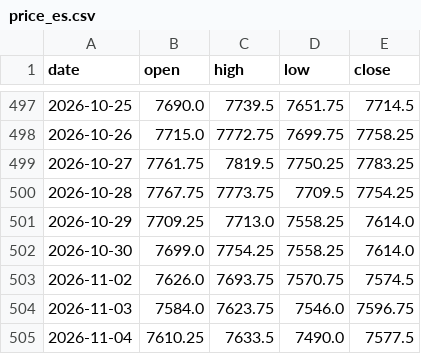
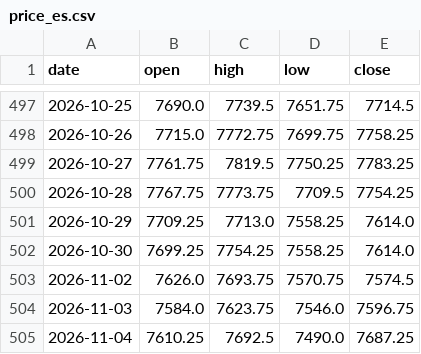
Before and after one commit to Allenvip1/G-F-U-T-2, a CSV file: data/price_es.csv, drawn as a sheet; only a part is shown, gaps mark what is left out.

```diff
--- a/data/price_es.csv
+++ b/data/price_es.csv
@@ -501,5 +501,5 @@ date,open,high,low,close
 2026-10-29,7709.25,7713.0,7558.25,7614.0
-2026-10-30,7699.0,7754.25,7558.25,7614.0
+2026-10-30,7699.25,7754.25,7558.25,7614.0
 2026-11-02,7626.0,7693.75,7570.75,7574.5
 2026-11-03,7584.0,7623.75,7546.0,7596.75
-2026-11-04,7610.25,7633.5,7490.0,7577.5
+2026-11-04,7610.25,7692.5,7490.0,7687.25
```
Also changed, not shown: data/price_nq.csv, 1 other file.
